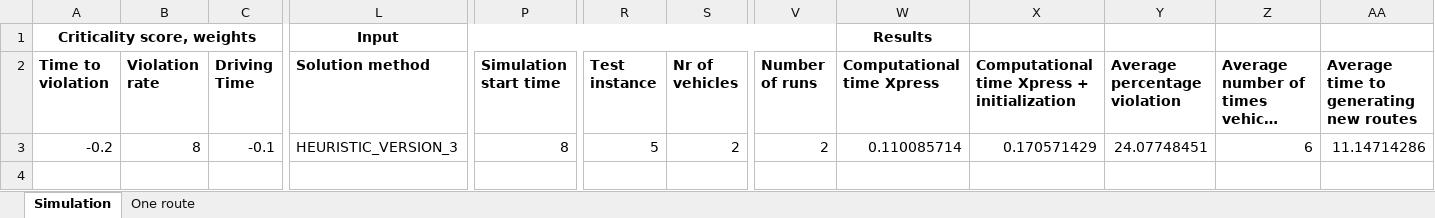
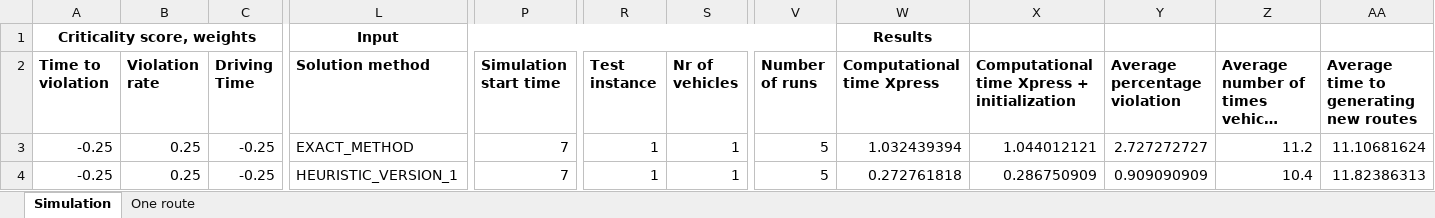
Before and after one commit to kristinehagen/Master, an Excel workbook: Results.xlsx, sheet Simulation, drawn as a sheet; only a part is shown, gaps mark what is left out; long unchanged cells end in …; values as stored, in another font and other column widths than the file's, no borders; addresses are those after the commit; rows hold the shown columns only; the diff names each change by its address in the sheet, - before the commit and + after, or states it on an @@ line.

```diff
--- a/Results.xlsx (sheet Simulation)
+++ b/Results.xlsx (sheet Simulation)
+row 3: -0.25 | 0.25 | -0.25 | EXACT_METHOD | 7 | 1 | 1 | 5 | 1.032439394 | 1.044012121 | 2.727272727 | 11.2 | 11.10681624
-A4 (Time to violation): -0.2
+A4 (Time to violation): -0.25
-B4 (Violation rate): 8
+B4 (Violation rate): 0.25
-C4 (Driving Time): -0.1
+C4 (Driving Time): -0.25
-L4 (Solution method): HEURISTIC_VERSION_3
+L4 (Solution method): HEURISTIC_VERSION_1
-P4 (Simulation start time): 8
+P4 (Simulation start time): 7
-R4 (Test instance): 5
+R4 (Test instance): 1
-S4 (Nr of vehicles): 2
+S4 (Nr of vehicles): 1
-V4 (Number of runs): 2
+V4 (Number of runs): 5
-W4 (Computational time Xpress): 0.110085714
+W4 (Computational time Xpress): 0.272761818
-X4: 0.170571429
+X4: 0.286750909
-Y4 (Average percentage violation): 24.07748451
+Y4 (Average percentage violation): 0.909090909
-Z4: 6
+Z4: 10.4
-AA4: 11.14714286
+AA4: 11.82386313
```
Also changed, not shown: 18 other files.
